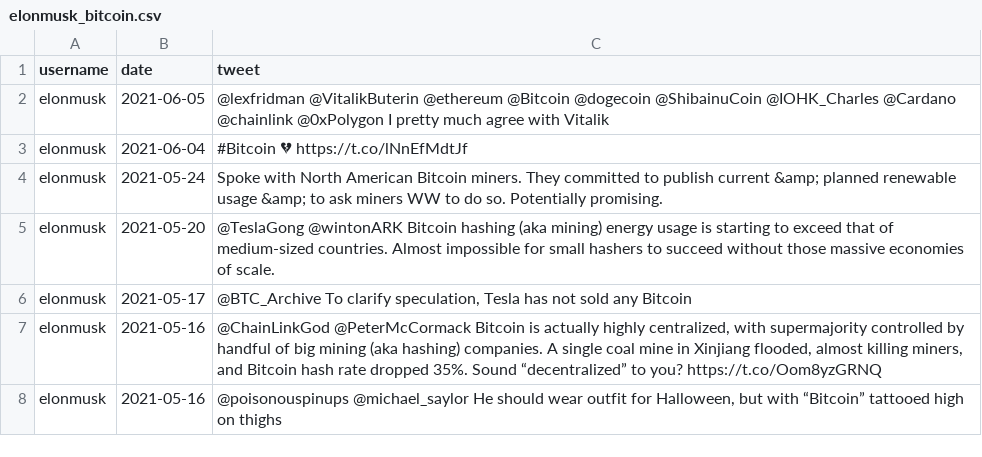
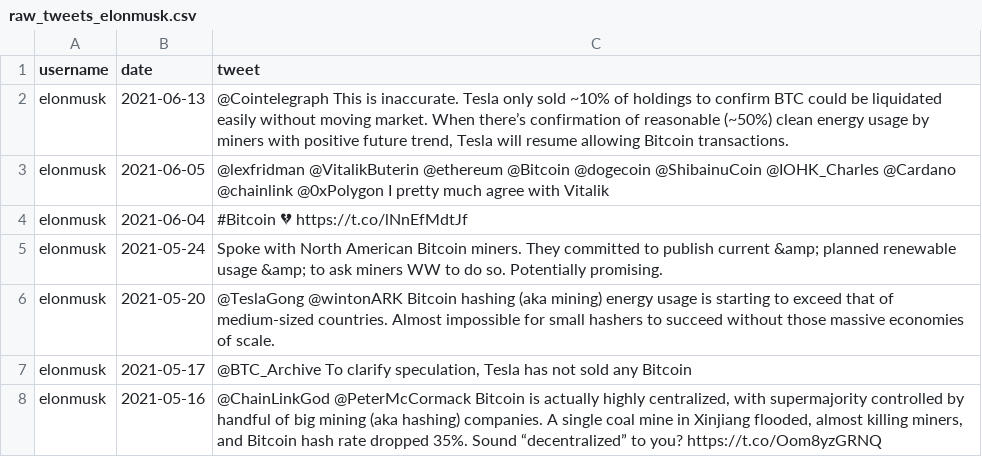
Before and after one commit to serg-razum-off/DFP-Numeric-2, a CSV file: data/csv_tweets_sources/raw_tweets_btc/raw_tweets_elonmusk.csv (was data/csv_tweets_sources/elonmusk_bitcoin.csv), drawn as a sheet; only a part is shown; the shorter side is filled out with more unchanged rows.

```diff
--- a/data/csv_tweets_sources/elonmusk_bitcoin.csv
+++ b/data/csv_tweets_sources/raw_tweets_btc/raw_tweets_elonmusk.csv
@@ -1,2 +1,3 @@
 username,date,tweet
+elonmusk,2021-06-13,"@Cointelegraph This is inaccurate. Tesla only sold ~10% of holdings to confirm BTC could be liquidated easily without moving market.  When there’s confirmation of reasonable (~50%) clean energy usage by miners with positive future trend, Tesla will resume allowing Bitcoin transactions."
 elonmusk,2021-06-05,@lexfridman @VitalikButerin @ethereum @Bitcoin @dogecoin @ShibainuCoin @IOHK_Charles @Cardano @chainlink @0xPolygon I pretty much agree with Vitalik
```
Also changed, not shown: 12 other files.
